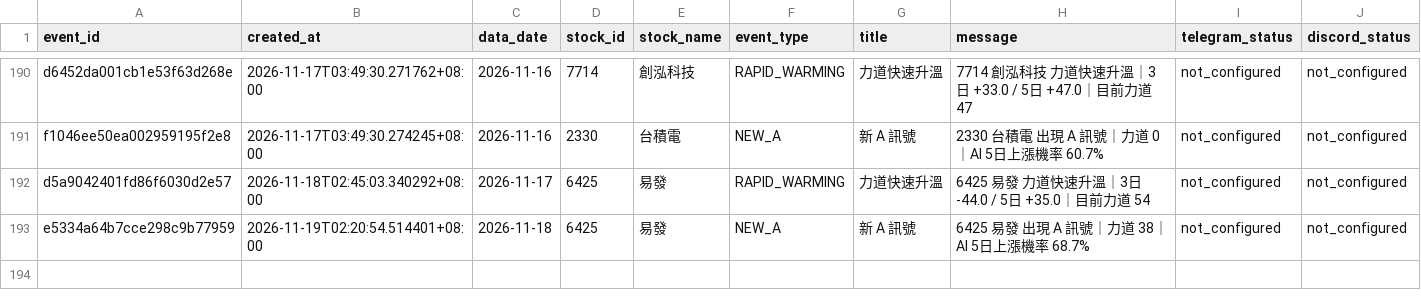
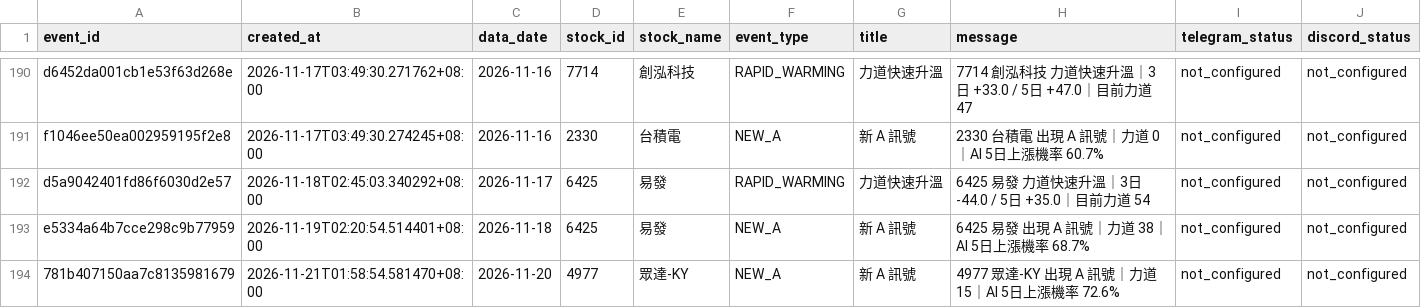
Before and after one commit to sean20040915-creator/tw-stock-ai-v1, a CSV file: data/notification_events.csv, drawn as a sheet; only a part is shown, gaps mark what is left out; the diff names each change by its address in the sheet, - before the commit and + after, or states it on an @@ line.

```diff
--- a/data/notification_events.csv
+++ b/data/notification_events.csv
+row 194: 781b407150aa7c8135981679 | 2026-11-21T01:58:54.581470+08:00 | 2026-11-20 | 4977 | 眾達-KY | NEW_A | 新 A 訊號 | 4977 眾達-KY 出現 A 訊號｜力道 15｜AI 5日上漲機率 72.6% | not_configured | not_configured
```
Also changed, not shown: 1 other file.
